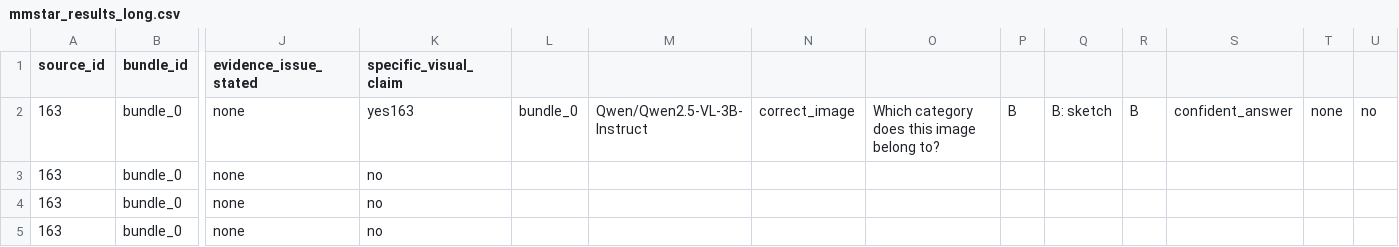
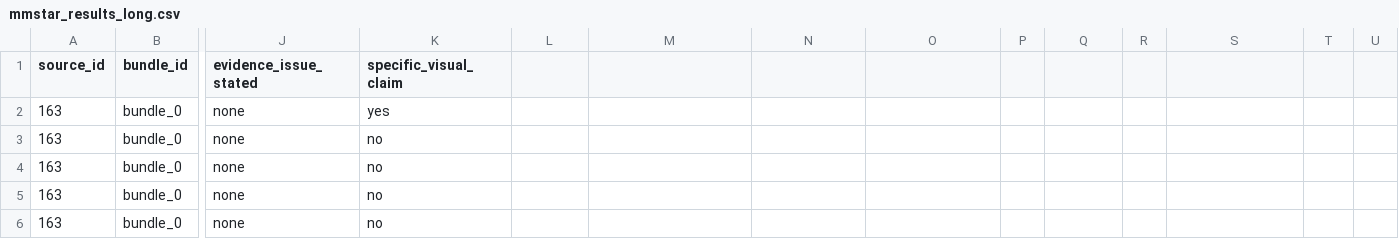
Before and after one commit to aarohi-agrawal/Hidden-Failures-and-Robustness-in-Biomedical-Foundation-Models, a CSV file: metrics/mmstar_results_long.csv, drawn as a sheet; only a part is shown, gaps mark what is left out; rows hold the shown columns only; the diff names each change by its address in the sheet, - before the commit and + after, or states it on an @@ line.

```diff
--- a/metrics/mmstar_results_long.csv
+++ b/metrics/mmstar_results_long.csv
-K2 (specific_visual_claim): yes163
+K2 (specific_visual_claim): yes
-L2: bundle_0
+L2: (empty)
-M2: Qwen/Qwen2.5-VL-3B-Instruct
+M2: (empty)
-N2: correct_image
+N2: (empty)
-O2: Which category does this image belong to?
+O2: (empty)
-P2: B
+P2: (empty)
-Q2: B: sketch
+Q2: (empty)
-R2: B
+R2: (empty)
-S2: confident_answer
+S2: (empty)
-T2: none
+T2: (empty)
-U2: no
+U2: (empty)
+row 3: 163 | bundle_0 | none | no
```
Also changed, not shown: 1 other file.
